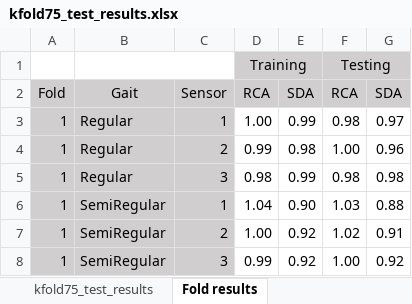
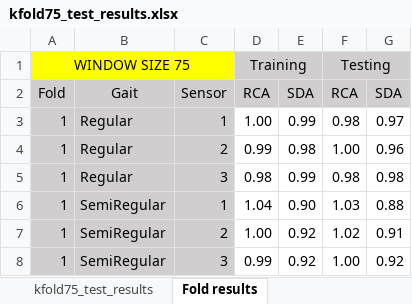
Before and after one commit to acmilandroid/pedometer, an Excel workbook: window_test/results/kfold75_test_results.xlsx, sheet Fold results, drawn as a sheet; only a part is shown; values as stored, in another font and other column widths than the file's, no borders; removed rows and columns are numbered as before the commit, all else as after; the diff covers the shown part only; the diff names each change by its address in the sheet, - before the commit and + after, or states it on an @@ line.

```diff
--- a/window_test/results/kfold75_test_results.xlsx (sheet Fold results)
+++ b/window_test/results/kfold75_test_results.xlsx (sheet Fold results)
-A1: (empty)
+A1: WINDOW SIZE 75
-A1:C1 fill: none
+A1:C1 fill: #FFFF00
+A1:C1 merged
-B1:C1 merged
```
Also changed, not shown: 27 added rows, 18 edited cells and cell formats elsewhere in this sheet, sheet kfold75_test_results, formulas that keep their value, 1 other file.
